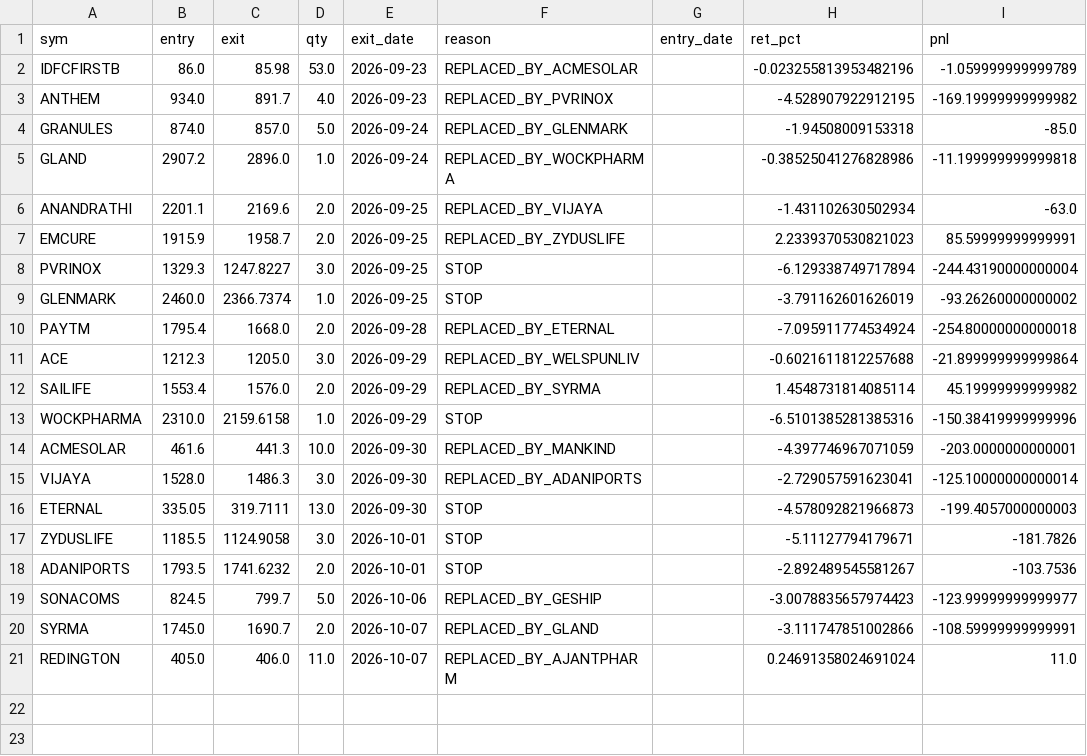
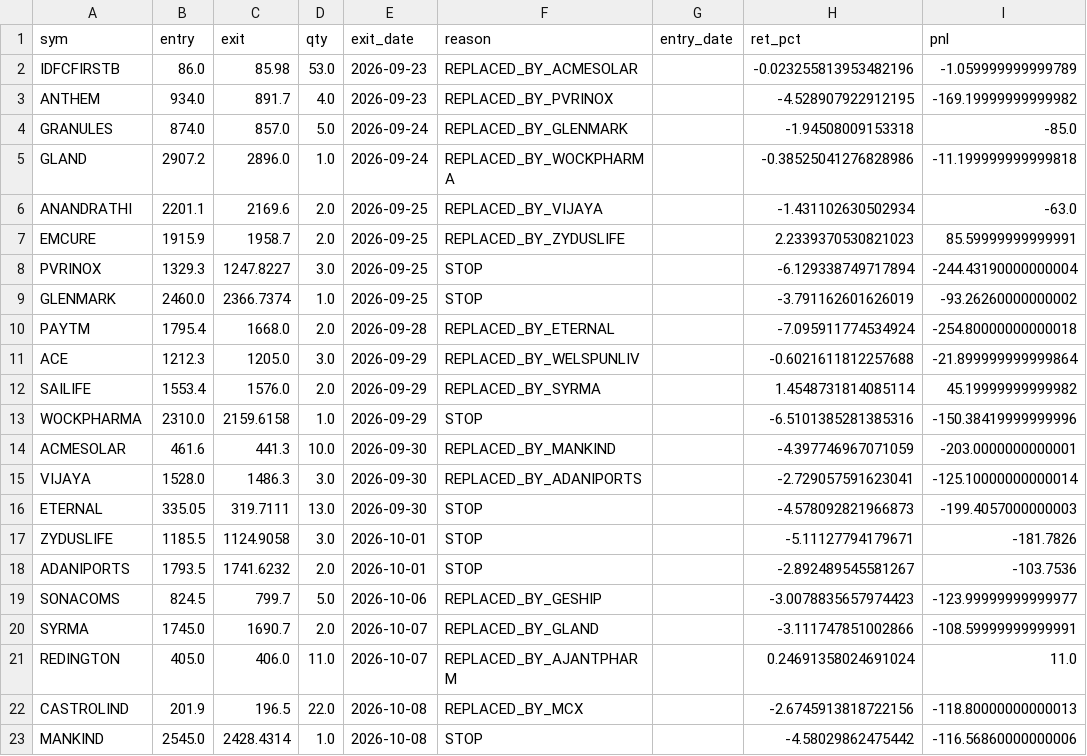
Before and after one commit to Hrtkk/MomentumEngine, a CSV file: strategy/reports/C0_trades.csv, drawn as a sheet.

```diff
--- a/strategy/reports/C0_trades.csv
+++ b/strategy/reports/C0_trades.csv
@@ -21 +21,3 @@ SYRMA,1745.0,1690.7,2.0,2026-10-07,REPLACED_BY_GLAND,,-3.111747851002866,-108.59
 REDINGTON,405.0,406.0,11.0,2026-10-07,REPLACED_BY_AJANTPHARM,,0.24691358024691024,11.0
+CASTROLIND,201.9,196.5,22.0,2026-10-08,REPLACED_BY_MCX,,-2.6745913818722156,-118.80000000000013
+MANKIND,2545.0,2428.4314,1.0,2026-10-08,STOP,,-4.58029862475442,-116.56860000000006
```
Also changed, not shown: strategy/data/backtest_M10.csv, strategy/data/backtest_M10_trades.csv, 16 other files.
